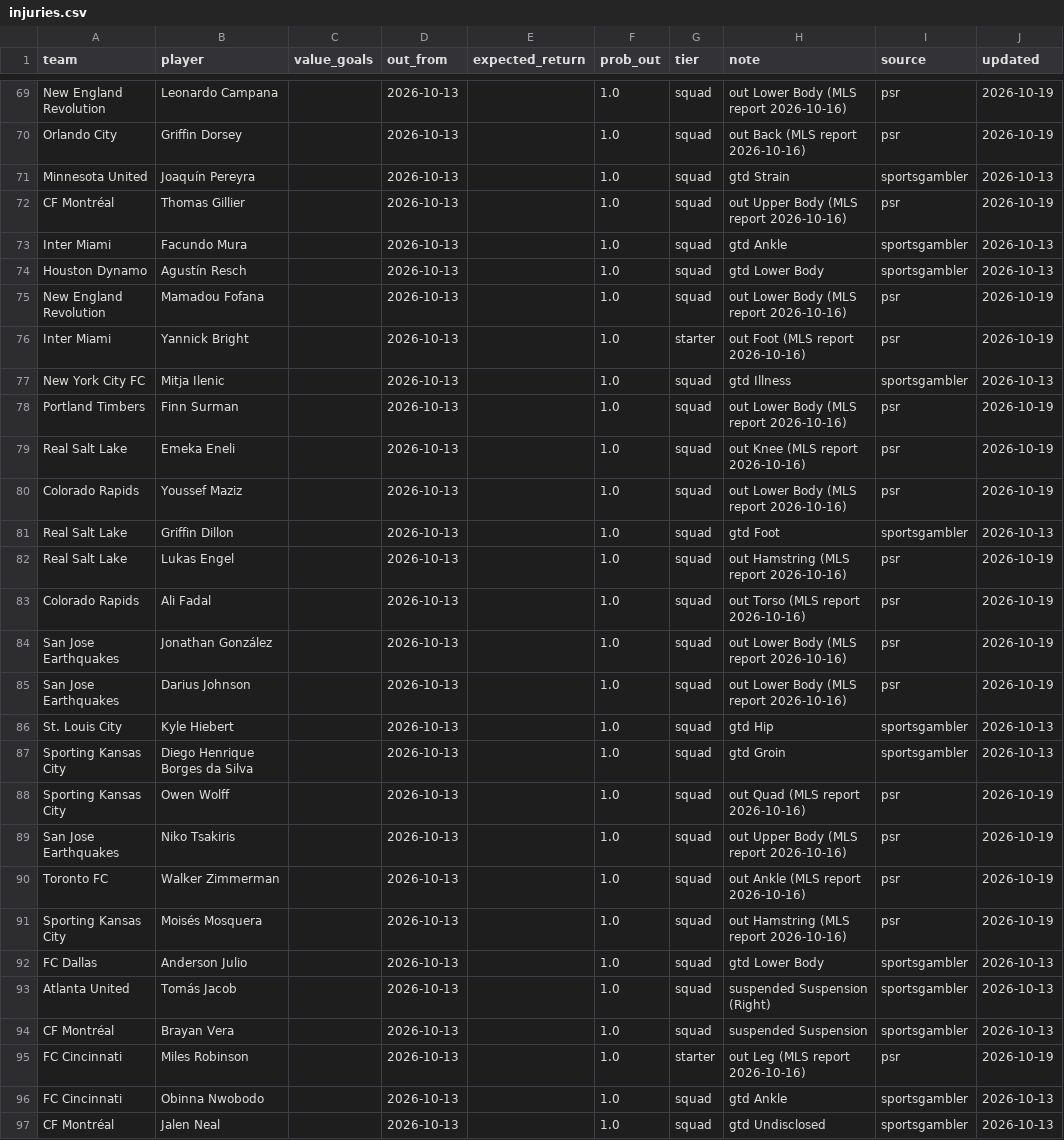
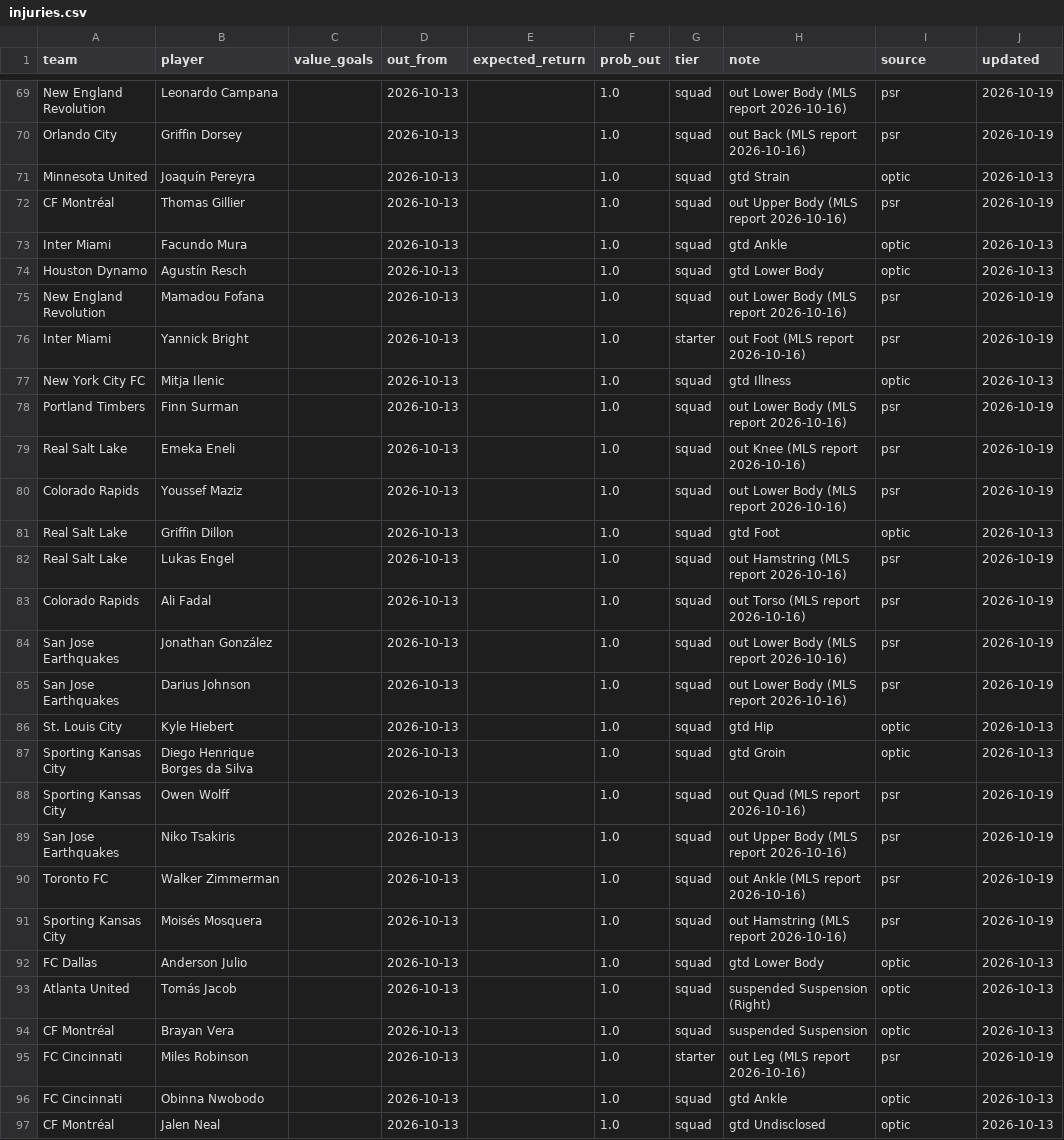
Before and after one commit to TheBallr/MLS-FUTURES, a CSV file: data/ratings/injuries.csv, drawn as a sheet; only a part is shown, gaps mark what is left out; the diff covers the shown part only.

```diff
--- a/data/ratings/injuries.csv
+++ b/data/ratings/injuries.csv
@@ -70,9 +70,9 @@ New England Revolution,Leonardo Campana,,2026-10-13,,1.0,squad,out Lower Body (M
 Orlando City,Griffin Dorsey,,2026-10-13,,1.0,squad,out Back (MLS report 2026-10-16),psr,2026-10-19
-Minnesota United,Joaquín Pereyra,,2026-10-13,,1.0,squad,gtd Strain,sportsgambler,2026-10-13
+Minnesota United,Joaquín Pereyra,,2026-10-13,,1.0,squad,gtd Strain,optic,2026-10-13
 CF Montréal,Thomas Gillier,,2026-10-13,,1.0,squad,out Upper Body (MLS report 2026-10-16),psr,2026-10-19
-Inter Miami,Facundo Mura,,2026-10-13,,1.0,squad,gtd Ankle,sportsgambler,2026-10-13
-Houston Dynamo,Agustín Resch,,2026-10-13,,1.0,squad,gtd Lower Body,sportsgambler,2026-10-13
+Inter Miami,Facundo Mura,,2026-10-13,,1.0,squad,gtd Ankle,optic,2026-10-13
+Houston Dynamo,Agustín Resch,,2026-10-13,,1.0,squad,gtd Lower Body,optic,2026-10-13
 New England Revolution,Mamadou Fofana,,2026-10-13,,1.0,squad,out Lower Body (MLS report 2026-10-16),psr,2026-10-19
 Inter Miami,Yannick Bright,,2026-10-13,,1.0,starter,out Foot (MLS report 2026-10-16),psr,2026-10-19
-New York City FC,Mitja Ilenic,,2026-10-13,,1.0,squad,gtd Illness,sportsgambler,2026-10-13
+New York City FC,Mitja Ilenic,,2026-10-13,,1.0,squad,gtd Illness,optic,2026-10-13
 Portland Timbers,Finn Surman,,2026-10-13,,1.0,squad,out Lower Body (MLS report 2026-10-16),psr,2026-10-19
@@ -80,3 +80,3 @@ Real Salt Lake,Emeka Eneli,,2026-10-13,,1.0,squad,out Knee (MLS report 2026-10-1
 Colorado Rapids,Youssef Maziz,,2026-10-13,,1.0,squad,out Lower Body (MLS report 2026-10-16),psr,2026-10-19
-Real Salt Lake,Griffin Dillon,,2026-10-13,,1.0,squad,gtd Foot,sportsgambler,2026-10-13
+Real Salt Lake,Griffin Dillon,,2026-10-13,,1.0,squad,gtd Foot,optic,2026-10-13
 Real Salt Lake,Lukas Engel,,2026-10-13,,1.0,squad,out Hamstring (MLS report 2026-10-16),psr,2026-10-19
@@ -85,4 +85,4 @@ San Jose Earthquakes,Jonathan González,,2026-10-13,,1.0,squad,out Lower Body (M
 San Jose Earthquakes,Darius Johnson,,2026-10-13,,1.0,squad,out Lower Body (MLS report 2026-10-16),psr,2026-10-19
-St. Louis City,Kyle Hiebert,,2026-10-13,,1.0,squad,gtd Hip,sportsgambler,2026-10-13
-Sporting Kansas City,Diego Henrique Borges da Silva,,2026-10-13,,1.0,squad,gtd Groin,sportsgambler,2026-10-13
+St. Louis City,Kyle Hiebert,,2026-10-13,,1.0,squad,gtd Hip,optic,2026-10-13
+Sporting Kansas City,Diego Henrique Borges da Silva,,2026-10-13,,1.0,squad,gtd Groin,optic,2026-10-13
 Sporting Kansas City,Owen Wolff,,2026-10-13,,1.0,squad,out Quad (MLS report 2026-10-16),psr,2026-10-19
@@ -91,7 +91,7 @@ Toronto FC,Walker Zimmerman,,2026-10-13,,1.0,squad,out Ankle (MLS report 2026-10
 Sporting Kansas City,Moisés Mosquera,,2026-10-13,,1.0,squad,out Hamstring (MLS report 2026-10-16),psr,2026-10-19
-FC Dallas,Anderson Julio,,2026-10-13,,1.0,squad,gtd Lower Body,sportsgambler,2026-10-13
-Atlanta United,Tomás Jacob,,2026-10-13,,1.0,squad,suspended Suspension (Right),sportsgambler,2026-10-13
-CF Montréal,Brayan Vera,,2026-10-13,,1.0,squad,suspended Suspension,sportsgambler,2026-10-13
+FC Dallas,Anderson Julio,,2026-10-13,,1.0,squad,gtd Lower Body,optic,2026-10-13
+Atlanta United,Tomás Jacob,,2026-10-13,,1.0,squad,suspended Suspension (Right),optic,2026-10-13
+CF Montréal,Brayan Vera,,2026-10-13,,1.0,squad,suspended Suspension,optic,2026-10-13
 FC Cincinnati,Miles Robinson,,2026-10-13,,1.0,starter,out Leg (MLS report 2026-10-16),psr,2026-10-19
-FC Cincinnati,Obinna Nwobodo,,2026-10-13,,1.0,squad,gtd Ankle,sportsgambler,2026-10-13
-CF Montréal,Jalen Neal,,2026-10-13,,1.0,squad,gtd Undisclosed,sportsgambler,2026-10-13
+FC Cincinnati,Obinna Nwobodo,,2026-10-13,,1.0,squad,gtd Ankle,optic,2026-10-13
+CF Montréal,Jalen Neal,,2026-10-13,,1.0,squad,gtd Undisclosed,optic,2026-10-13
```
Also changed, not shown: 28 edited cells elsewhere in this file, data/market/current_round_odds.csv, data/ratings/absence_values.csv, 37 other files.
